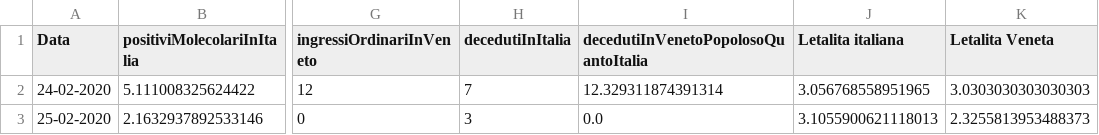
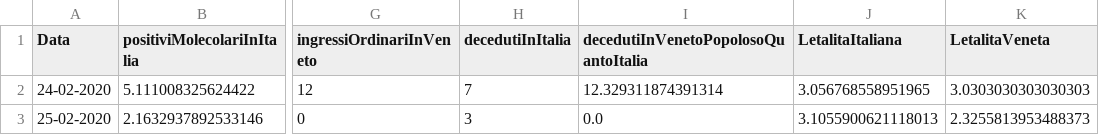
Before and after one commit to DigitalChriAri/Covid, a CSV file: Covid19GraficiItaliaEVeneto.csv, drawn as a sheet; only a part is shown, gaps mark what is left out; the diff names each change by its address in the sheet, - before the commit and + after, or states it on an @@ line.

Commit message:
28-06-2021

```diff
--- a/Covid19GraficiItaliaEVeneto.csv
+++ b/Covid19GraficiItaliaEVeneto.csv
-J1: Letalita italiana
+J1: LetalitaItaliana
-K1: Letalita Veneta
+K1: LetalitaVeneta
```
